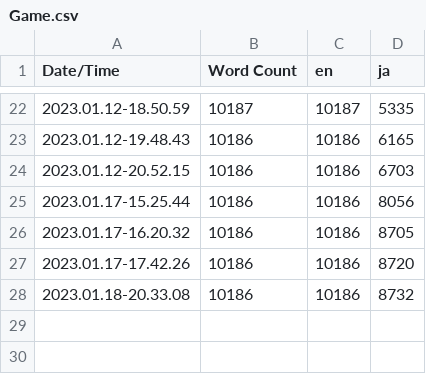
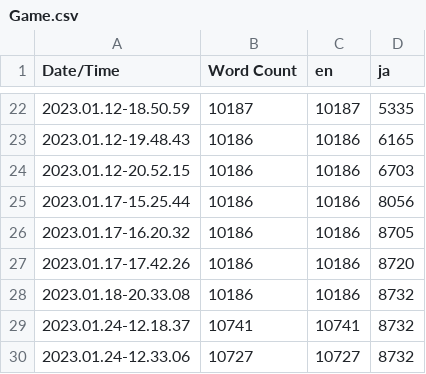
Before and after one commit to KangMoonJeong/RoomEscape5_2, a CSV file: Content/Localization/Game/Game.csv, drawn as a sheet; only a part is shown, gaps mark what is left out.

```diff
--- a/Content/Localization/Game/Game.csv
+++ b/Content/Localization/Game/Game.csv
@@ -28 +28,3 @@ Date/Time,Word Count,en,ja
 2023.01.18-20.33.08,10186,10186,8732
+2023.01.24-12.18.37,10741,10741,8732
+2023.01.24-12.33.06,10727,10727,8732
```
Also changed, not shown: 13 other files.
